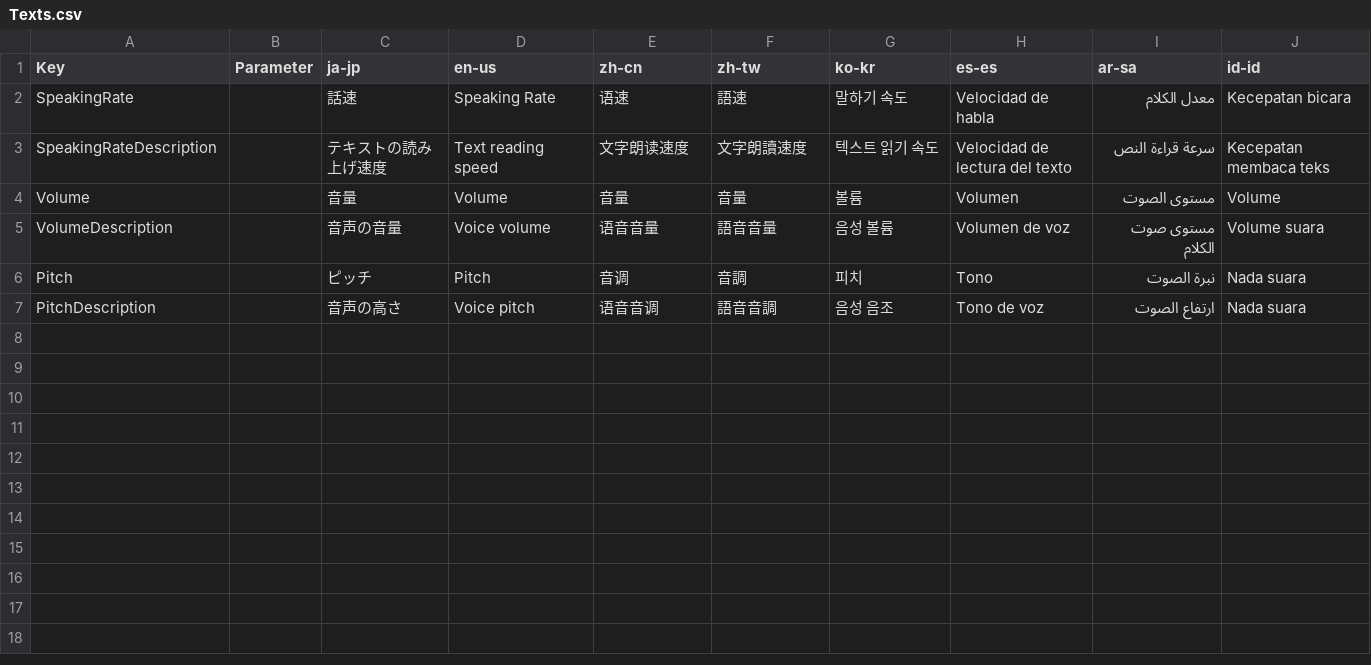
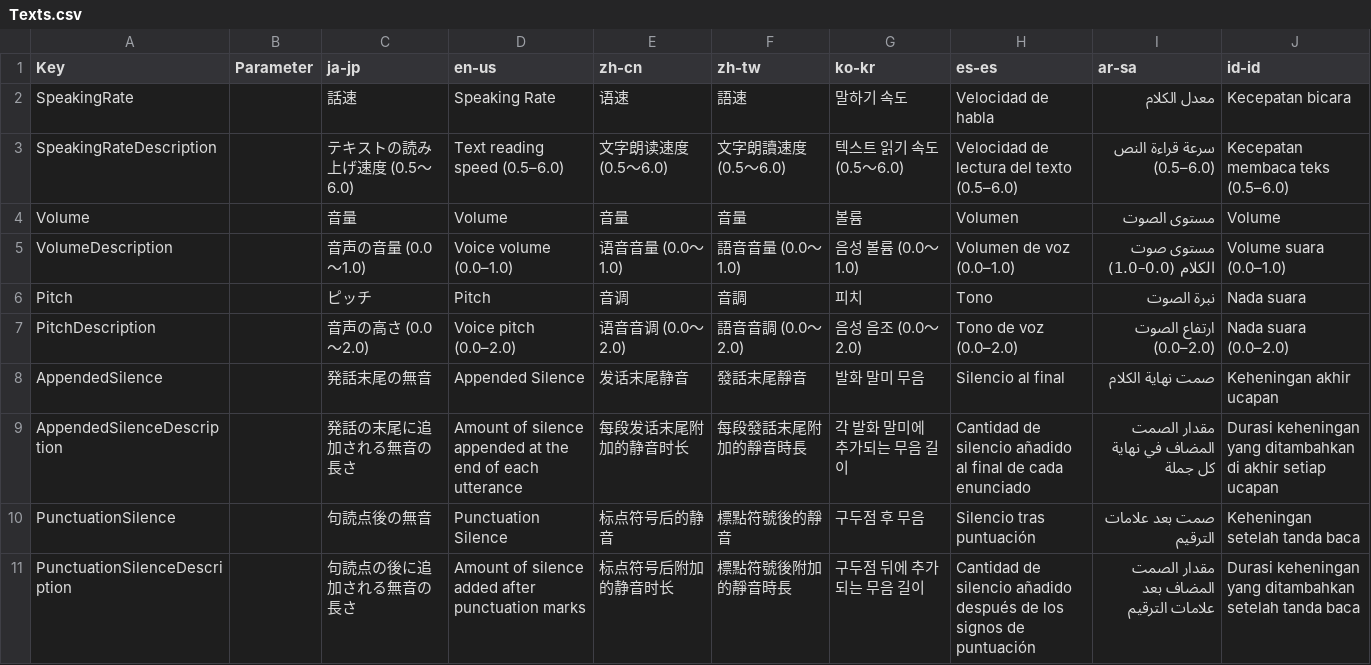
Before and after one commit to manju-summoner/YukkuriMovieMaker.Plugin.Community, a CSV file: YukkuriMovieMaker.Plugin.Community/Voice/WinRTTTS/Texts.csv, drawn as a sheet.

```diff
--- a/YukkuriMovieMaker.Plugin.Community/Voice/WinRTTTS/Texts.csv
+++ b/YukkuriMovieMaker.Plugin.Community/Voice/WinRTTTS/Texts.csv
@@ -2,6 +2,10 @@ Key,Parameter,ja-jp,en-us,zh-cn,zh-tw,ko-kr,es-es,ar-sa,id-id,
 SpeakingRate,,話速,Speaking Rate,语速,語速,말하기 속도,Velocidad de habla,معدل الكلام,Kecepatan bicara,
-SpeakingRateDescription,,テキストの読み上げ速度,Text reading speed,文字朗读速度,文字朗讀速度,텍스트 읽기 속도,Velocidad de lectura del texto,سرعة قراءة النص,Kecepatan membaca teks,
+SpeakingRateDescription,,テキストの読み上げ速度 (0.5〜6.0),Text reading speed (0.5–6.0),文字朗读速度 (0.5〜6.0),文字朗讀速度 (0.5〜6.0),텍스트 읽기 속도 (0.5〜6.0),Velocidad de lectura del texto (0.5–6.0),سرعة قراءة النص (0.5–6.0),Kecepatan membaca teks (0.5–6.0),
 Volume,,音量,Volume,音量,音量,볼륨,Volumen,مستوى الصوت,Volume,
-VolumeDescription,,音声の音量,Voice volume,语音音量,語音音量,음성 볼륨,Volumen de voz,مستوى صوت الكلام,Volume suara,
+VolumeDescription,,音声の音量 (0.0〜1.0),Voice volume (0.0–1.0),语音音量 (0.0〜1.0),語音音量 (0.0〜1.0),음성 볼륨 (0.0〜1.0),Volumen de voz (0.0–1.0),مستوى صوت الكلام (0.0–1.0),Volume suara (0.0–1.0),
 Pitch,,ピッチ,Pitch,音调,音調,피치,Tono,نبرة الصوت,Nada suara,
-PitchDescription,,音声の高さ,Voice pitch,语音音调,語音音調,음성 음조,Tono de voz,ارتفاع الصوت,Nada suara,
+PitchDescription,,音声の高さ (0.0〜2.0),Voice pitch (0.0–2.0),语音音调 (0.0〜2.0),語音音調 (0.0〜2.0),음성 음조 (0.0〜2.0),Tono de voz (0.0–2.0),ارتفاع الصوت (0.0–2.0),Nada suara (0.0–2.0),
+AppendedSilence,,発話末尾の無音,Appended Silence,发话末尾静音,發話末尾靜音,발화 말미 무음,Silencio al final,صمت نهاية الكلام,Keheningan akhir ucapan,
+AppendedSilenceDescription,,発話の末尾に追加される無音の長さ,Amount of silence appended at the end of each utterance,每段发话末尾附加的静音时长,每段發話末尾附加的靜音時長,각 발화 말미에 추가되는 무음 길이,Cantidad de silencio añadido al final de cada enunciado,مقدار الصمت المضاف في نهاية كل جملة,Durasi keheningan yang ditambahkan di akhir setiap ucapan,
+PunctuationSilence,,句読点後の無音,Punctuation Silence,标点符号后的静音,標點符號後的靜音,구두점 후 무음,Silencio tras puntuación,صمت بعد علامات الترقيم,Keheningan setelah tanda baca,
+PunctuationSilenceDescription,,句読点の後に追加される無音の長さ,Amount of silence added after punctuation marks,标点符号后附加的静音时长,標點符號後附加的靜音時長,구두점 뒤에 추가되는 무음 길이,Cantidad de silencio añadido después de los signos de puntuación,مقدار الصمت المضاف بعد علامات الترقيم,Durasi keheningan yang ditambahkan setelah tanda baca,
```
Also changed, not shown: 2 other files.
